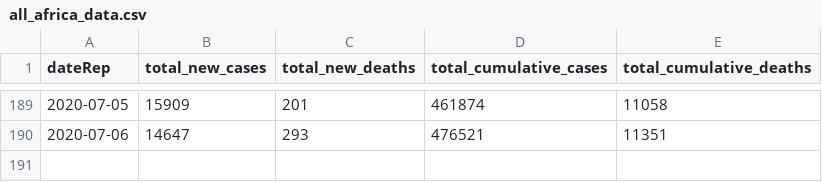
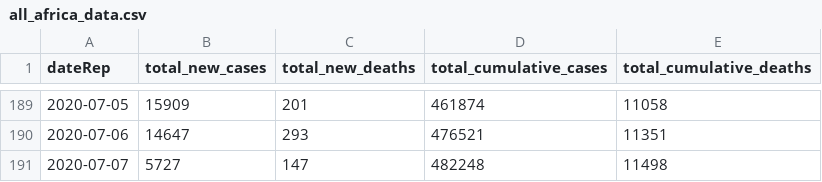
Before and after one commit to FinancialMarkets/latest_covid_africa_data, a CSV file: js_data/all_africa_data.csv, drawn as a sheet; only a part is shown, gaps mark what is left out; the diff names each change by its address in the sheet, - before the commit and + after, or states it on an @@ line.

Commit message:
updated all africa data

```diff
--- a/js_data/all_africa_data.csv
+++ b/js_data/all_africa_data.csv
+row 191: 2020-07-07 | 5727 | 147 | 482248 | 11498
```
